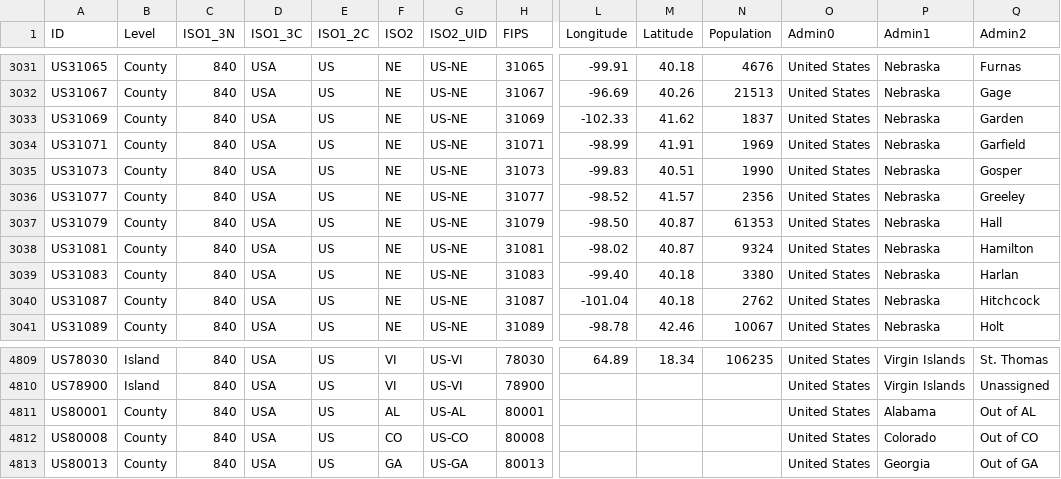
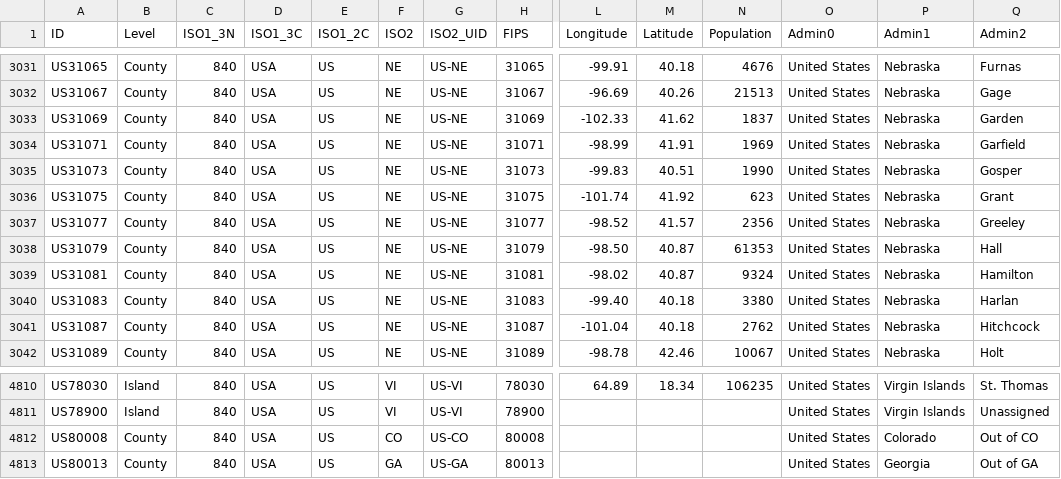
Before and after one commit to Phiinson/COVID-20, a CSV file: COVID-19_LUT.csv, drawn as a sheet; only a part is shown, gaps mark what is left out; removed rows and columns are numbered as before the commit, all else as after; rows hold the shown columns only; the diff names each change by its address in the sheet, - before the commit and + after, or states it on an @@ line.

Commit message:
Update dataset (Thu Sep 17 05:41:44 EDT 2020)

```diff
--- a/COVID-19_LUT.csv
+++ b/COVID-19_LUT.csv
+row 3036: US31075 | County | 840 | USA | US | NE | US-NE | 31075 | -101.74 | 41.92 | 623 | United States | Nebraska | Grant
-row 4811: US80001 | County | 840 | USA | US | AL | US-AL | 80001 |  |  |  | United States | Alabama | Out of AL
```
Also changed, not shown: 1 other file.
